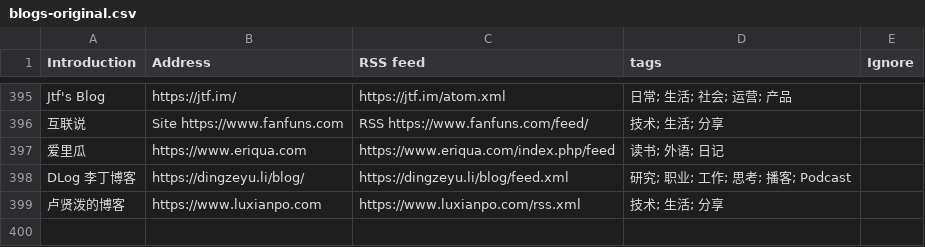
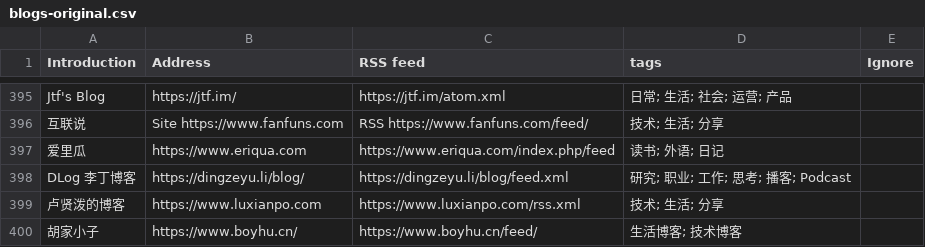
Before and after one commit to shidenggui/bloghub, a CSV file: backend/assets/blogs-original.csv, drawn as a sheet; only a part is shown, gaps mark what is left out; the diff names each change by its address in the sheet, - before the commit and + after, or states it on an @@ line.

Commit message:
:star:(blogs) add more blog
close #112

```diff
--- a/backend/assets/blogs-original.csv
+++ b/backend/assets/blogs-original.csv
+row 400: 胡家小子 | https://www.boyhu.cn/ | https://www.boyhu.cn/feed/ | 生活博客; 技术博客
```
